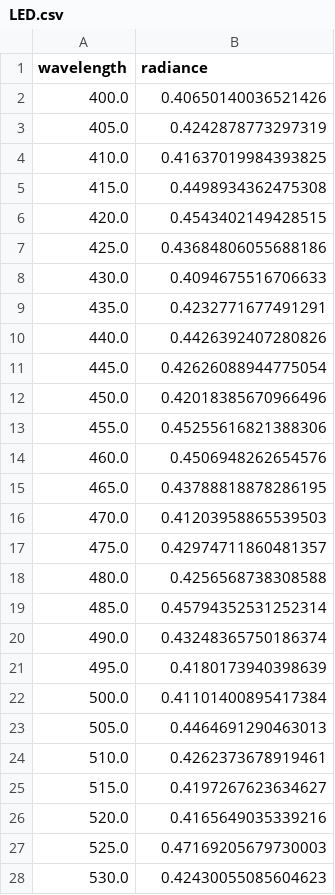
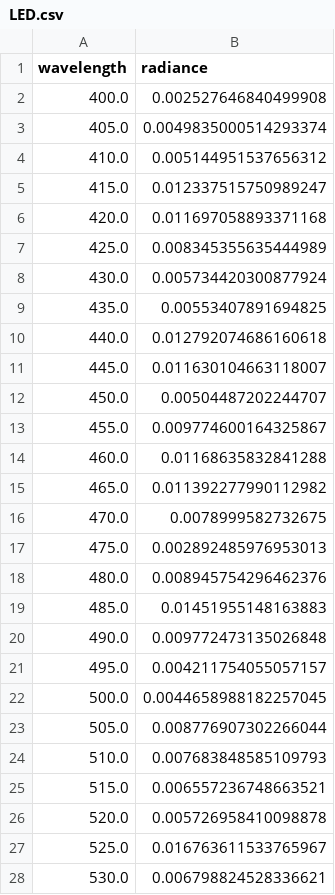
Before and after one commit to pHastCam/LED_Measurement, a CSV file: LED.csv, drawn as a sheet; only a part is shown; the diff covers the shown part only.

```diff
--- a/LED.csv
+++ b/LED.csv
@@ -1,28 +1,28 @@
 wavelength,radiance
-400.0,0.40650140036521426
-405.0,0.4242878773297319
-410.0,0.41637019984393825
-415.0,0.4498934362475308
-420.0,0.4543402149428515
-425.0,0.43684806055688186
-430.0,0.4094675516706633
-435.0,0.4232771677491291
-440.0,0.4426392407280826
-445.0,0.42626088944775054
-450.0,0.42018385670966496
-455.0,0.45255616821388306
-460.0,0.4506948262654576
-465.0,0.43788818878286195
-470.0,0.41203958865539503
-475.0,0.42974711860481357
-480.0,0.4256568738308588
-485.0,0.45794352531252314
-490.0,0.43248365750186374
-495.0,0.4180173940398639
-500.0,0.41101400895417384
-505.0,0.4464691290463013
-510.0,0.4262373678919461
-515.0,0.4197267623634627
-520.0,0.4165649035339216
-525.0,0.47169205679730003
-530.0,0.42430055085604623
+400.0,0.002527646840499908
+405.0,0.0049835000514293374
+410.0,0.005144951537656312
+415.0,0.012337515750989247
+420.0,0.011697058893371168
+425.0,0.008345355635444989
+430.0,0.005734420300877924
+435.0,0.00553407891694825
+440.0,0.012792074686160618
+445.0,0.011630104663118007
+450.0,0.00504487202244707
+455.0,0.009774600164325867
+460.0,0.01168635832841288
+465.0,0.011392277990112982
+470.0,0.0078999582732675
+475.0,0.002892485976953013
+480.0,0.008945754296462376
+485.0,0.01451955148163883
+490.0,0.009772473135026848
+495.0,0.004211754055057157
+500.0,0.0044658988182257045
+505.0,0.008776907302266044
+510.0,0.007683848585109793
+515.0,0.006557236748663521
+520.0,0.005726958410098878
+525.0,0.016763611533765967
+530.0,0.006798824528336621
```
Also changed, not shown: 33 edited cells elsewhere in this file, 2 other files.
